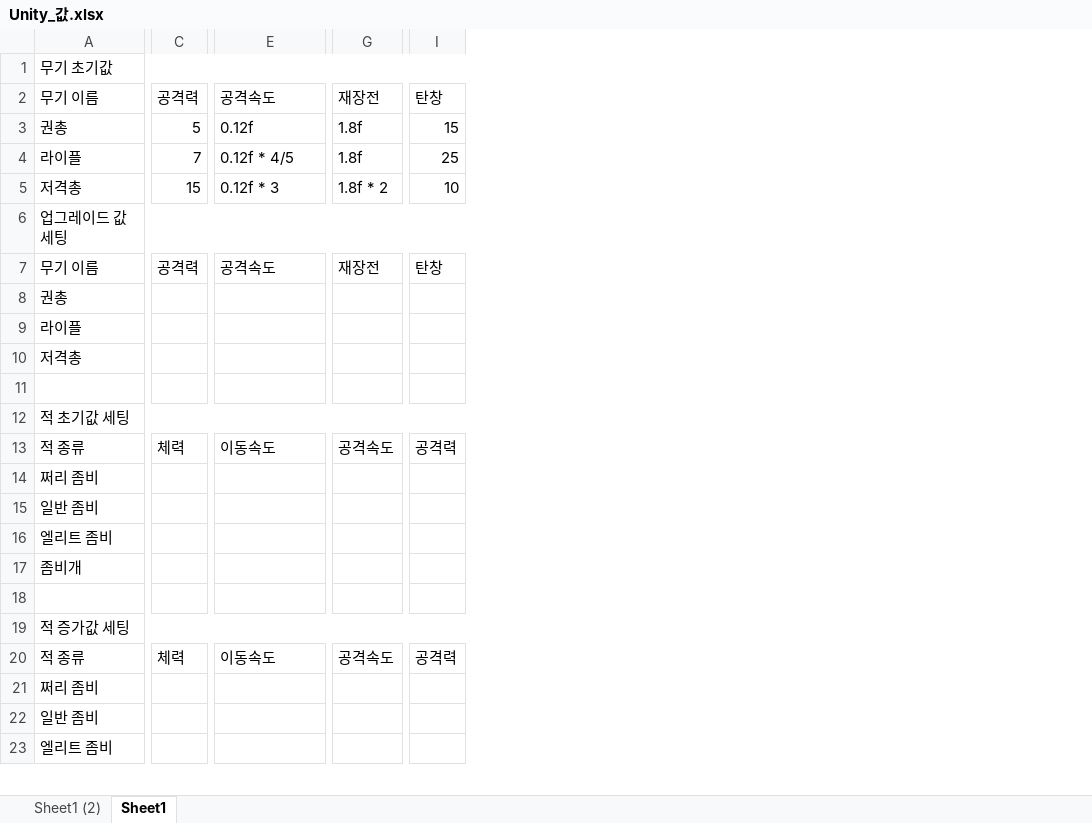
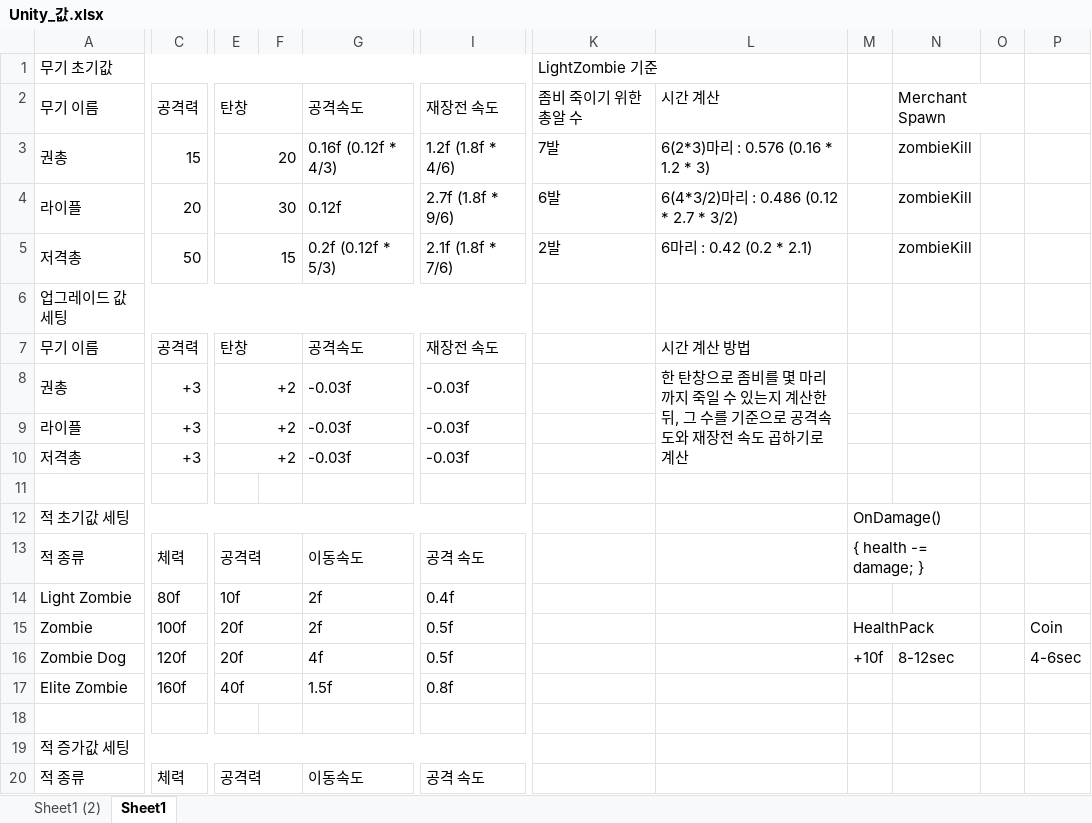
Before and after one commit to Dobby-yhs/Zombie_Surviver, an Excel workbook: Unity_값.xlsx, sheet Sheet1, drawn as a sheet; only a part is shown, gaps mark what is left out; values as stored, in another font and other column widths than the file's, no cell formats; removed rows and columns are numbered as before the commit, all else as after; rows hold the shown columns only; the diff covers the shown part only; the diff names each change by its address in the sheet, - before the commit and + after, or states it on an @@ line.

```diff
--- a/Unity_값.xlsx (sheet Sheet1)
+++ b/Unity_값.xlsx (sheet Sheet1)
+column E, rows 2-13: 탄창 | 20 | 30 | 15 |  | 탄창 | +2 | +2 | +2 |  |  | 공격력; row 20: 공격력
+column F, empty
-column G, rows 2-13: 재장전 | 1.8f | 1.8f | 1.8f * 2 |  | 재장전 |  |  |  |  |  | 공격속도; row 20: 공격속도
+column I, rows 2-13: 재장전 속도 | 1.2f (1.8f * 4/6) | 2.7f (1.8f * 9/6) | 2.1f (1.8f * 7/6) |  | 재장전 속도 | -0.03f | -0.03f | -0.03f |  |  | 공격 속도; row 20: 공격 속도
-column I, rows 2-13: 탄창 | 15 | 25 | 10 |  | 탄창 |  |  |  |  |  | 공격력; row 20: 공격력
+column K, rows 1-5: LightZombie 기준 | 좀비 죽이기 위한 총알 수 | 7발 | 6발 | 2발
+column L, rows 2-8: 시간 계산 | 6(2*3)마리 : 0.576 (0.16 * 1.2 * 3) | 6(4*3/2)마리 : 0.486 (0.12 * 2.7 * 3/2) | 6마리 : 0.42 (0.2 * 2.1) |  | 시간 계산 방법 | 한 탄창으로 좀비를 몇 마리까지 죽일 수 있는지 계산한 뒤, 그 수를 기준으로 공격속도와 재장전 속도 곱하기로 계산
+column M, rows 12-13: OnDamage() | { health -= damage; }
+column N, rows 2-5: Merchant Spawn | zombieKill | zombieKill | zombieKill
+column O, empty
+column P, empty
-C3: 5
+C3: 15
-G3: 0.12f
+G3: 0.16f (0.12f * 4/3)
-C4: 7
+C4: 20
-G4: 0.12f * 4/5
+G4: 0.12f
-C5: 15
+C5: 50
-G5: 0.12f * 3
+G5: 0.2f (0.12f * 5/3)
-C8:C10: (empty)
+C8:C10: +3
-G8:G10: (empty)
+G8:G10: -0.03f
-A12:I12 merged
+A12:I12 merged
-row 14: 쩌리 좀비
-row 15: 일반 좀비
-row 16: 엘리트 좀비
-row 17: 좀비개
+row 14: Light Zombie | 80f | 10f |  | 2f | 0.4f
+row 15: Zombie | 100f | 20f |  | 2f | 0.5f |  |  | HealthPack |  |  | Coin
+row 16: Zombie Dog | 120f | 20f |  | 4f | 0.5f |  |  | +10f | 8-12sec |  | 4-6sec
+row 17: Elite Zombie | 160f | 40f |  | 1.5f | 0.8f
-row 21: 쩌리 좀비
-row 22: 일반 좀비
-row 23: 엘리트 좀비
```
Also changed, not shown: 5 added rows, 1 removed row, 4 edited cells and merged cells elsewhere in this sheet, sheet Sheet1 (2), cell formats, 총기 변수 값.xlsx, 43 other files.
